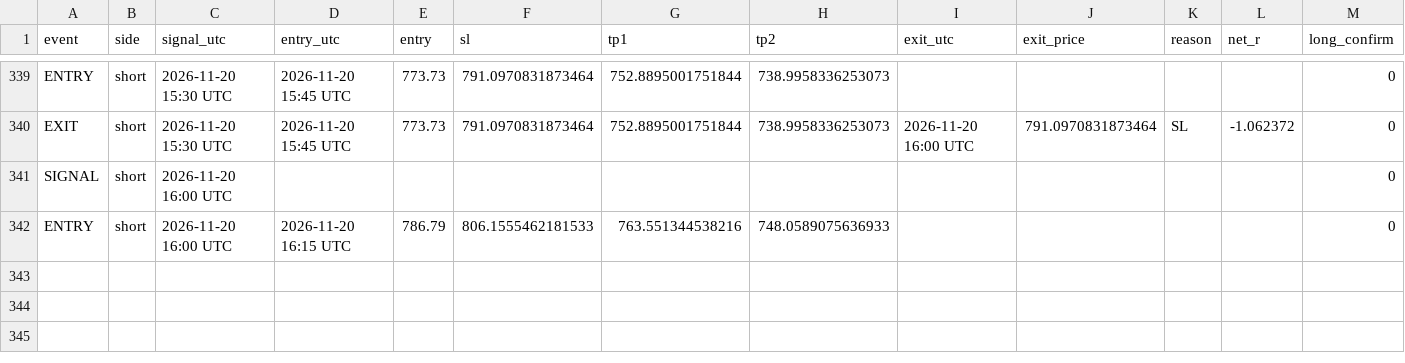
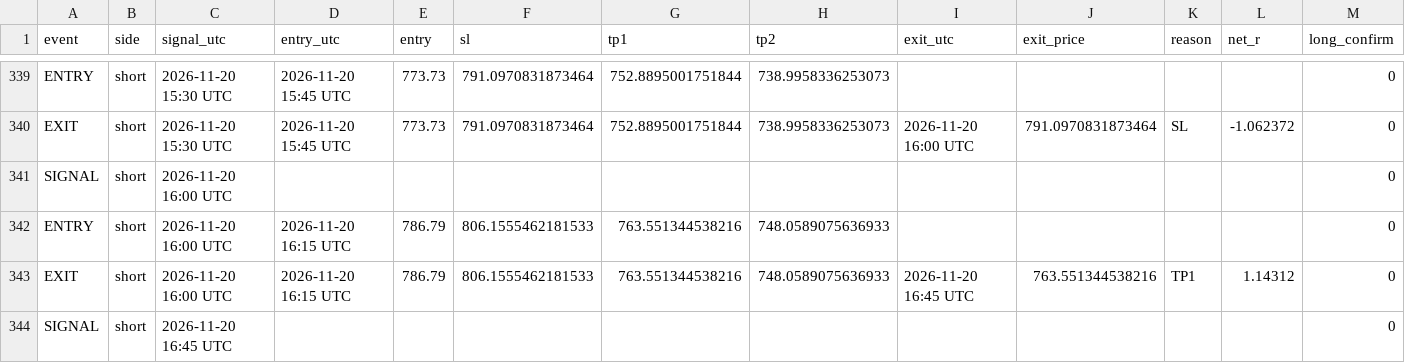
Before and after one commit to XXX110700/zec-forward-paper, a CSV file: zec_v63_trades.csv, drawn as a sheet; only a part is shown, gaps mark what is left out; rows hold the shown columns only; the diff names each change by its address in the sheet, - before the commit and + after, or states it on an @@ line.

```diff
--- a/zec_v63_trades.csv
+++ b/zec_v63_trades.csv
+row 343: EXIT | short | 2026-11-20 16:00 UTC | 2026-11-20 16:15 UTC | 786.79 | 806.1555462181533 | 763.551344538216 | 748.0589075636933 | 2026-11-20 16:45 UTC | 763.551344538216 | TP1 | 1.14312 | 0
+row 344: SIGNAL | short | 2026-11-20 16:45 UTC |  |  |  |  |  |  |  |  |  | 0
```
Also changed, not shown: 1 other file.
